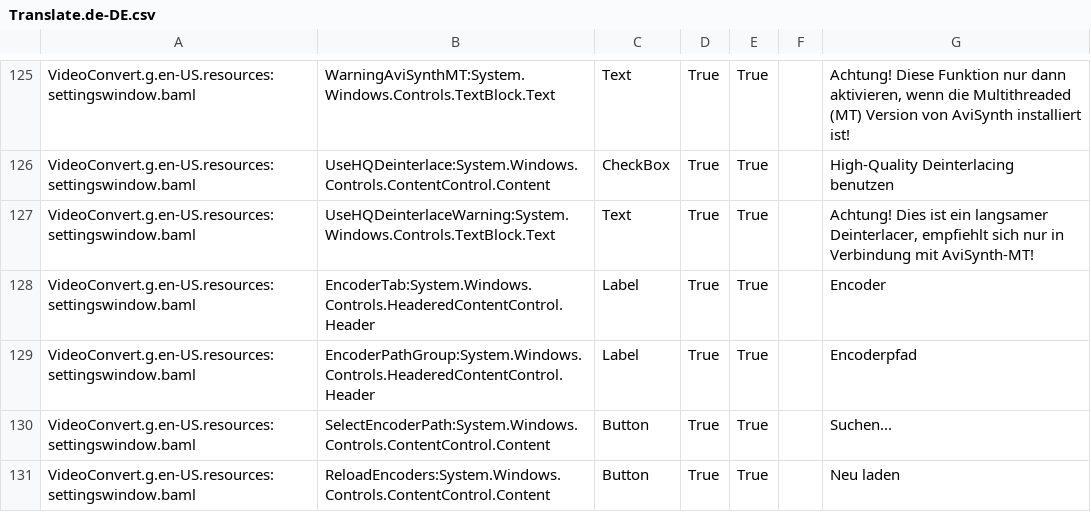
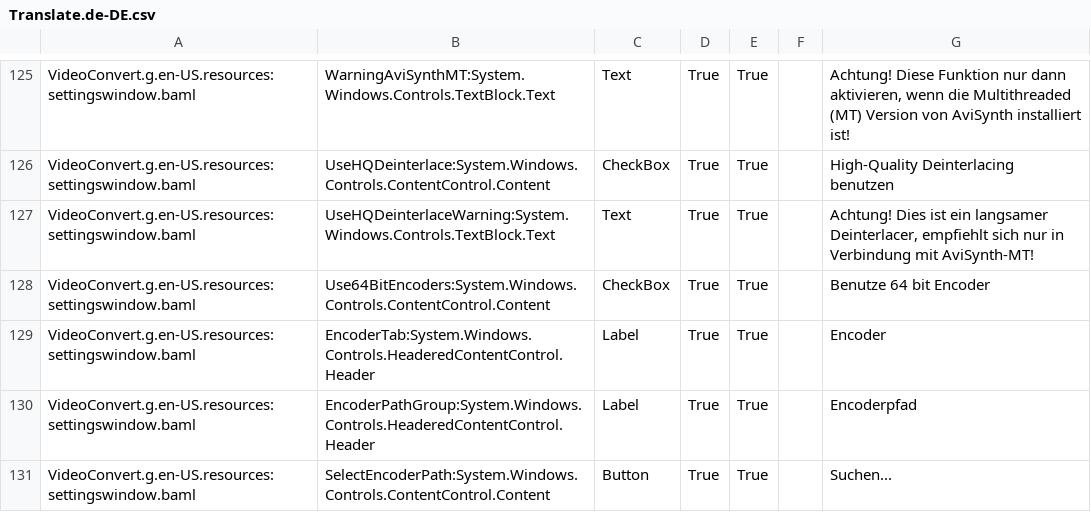
Before and after one commit to UniqProject/VideoConvert, a CSV file: VideoConvert/Translation/Translate.de-DE.csv, drawn as a sheet; only a part is shown, gaps mark what is left out; the shorter side is filled out with more unchanged rows; the diff names each change by its address in the sheet, - before the commit and + after, or states it on an @@ line.

```diff
--- a/VideoConvert/Translation/Translate.de-DE.csv
+++ b/VideoConvert/Translation/Translate.de-DE.csv
+row 128: VideoConvert.g.en-US.resources:settingswindow.baml | Use64BitEncoders:System.Windows.Controls.ContentControl.Content | CheckBox | True | True |  | Benutze 64 bit Encoder
```
Also changed, not shown: VideoConvert/Translation/translate.csv, 11 other files.
